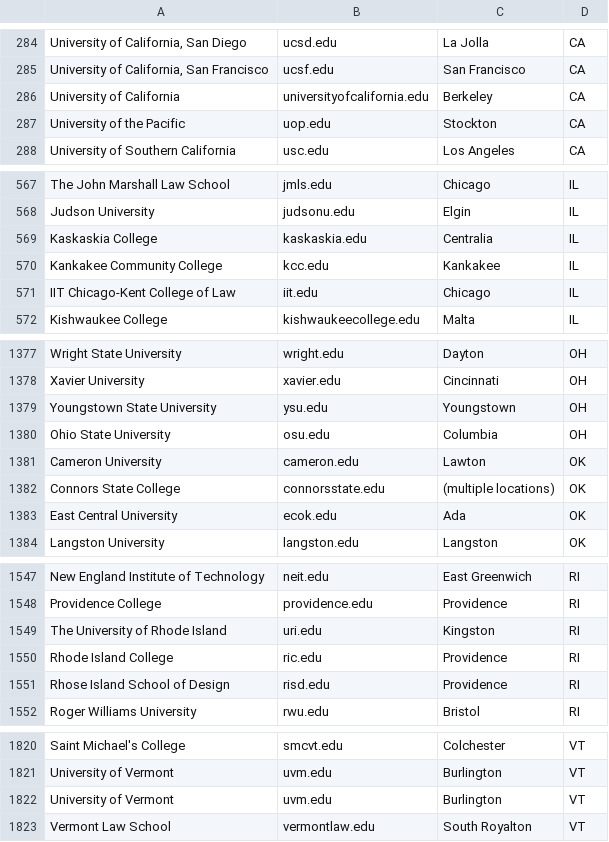
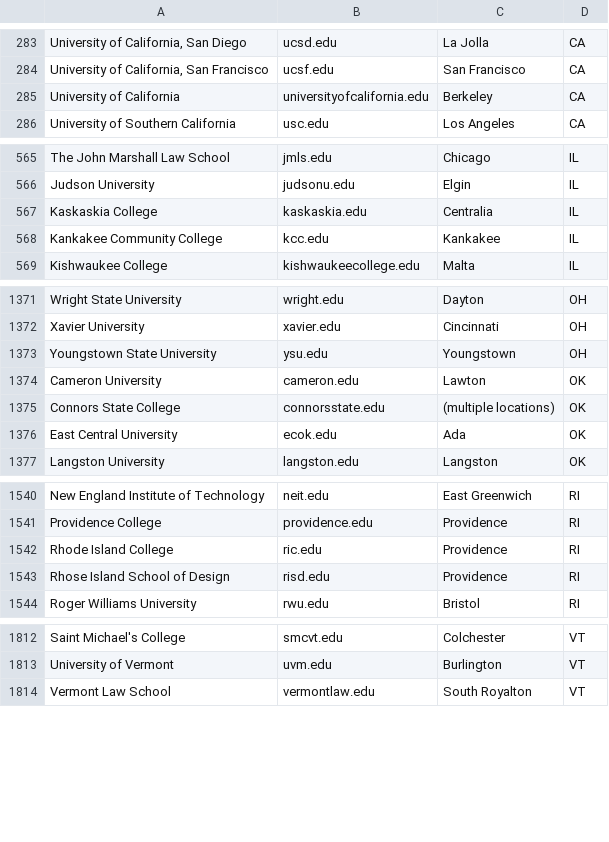
Before and after one commit to emorynlp/nlprankings, a TSV file: dat/university_us.tsv, drawn as a sheet; only a part is shown, gaps mark what is left out; removed rows and columns are numbered as before the commit, all else as after; the diff covers the shown part only; the diff names each change by its address in the sheet, - before the commit and + after, or states it on an @@ line.

Commit message:
US university info in JSON

```diff
--- a/dat/university_us.tsv
+++ b/dat/university_us.tsv
-row 287: University of the Pacific | uop.edu | Stockton | CA
-row 571: IIT Chicago-Kent College of Law | iit.edu | Chicago | IL
-row 1380: Ohio State University | osu.edu | Columbia | OH
-row 1549: The University of Rhode Island | uri.edu | Kingston | RI
-row 1822: University of Vermont | uvm.edu | Burlington | VT
```
Also changed, not shown: 1 added row, 5 removed rows and 24 edited cells elsewhere in this file, 2 other files.
